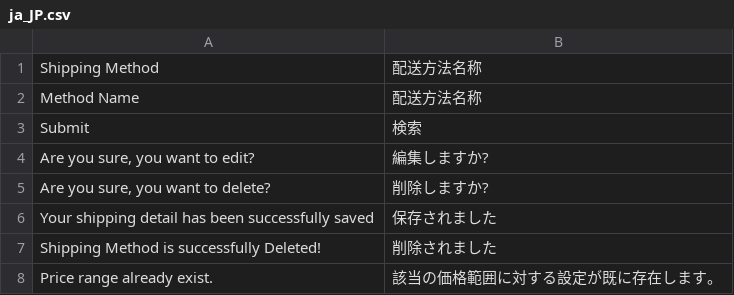
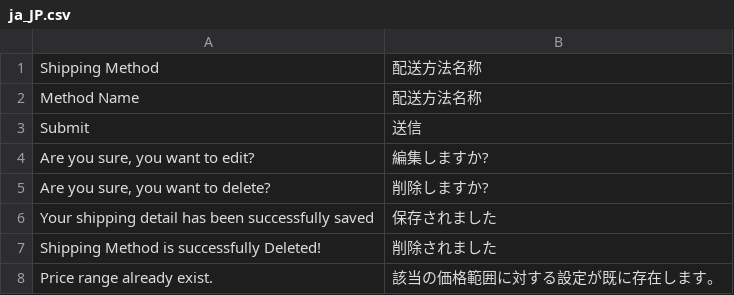
Before and after one commit to mguyenminh99/mirror-project, a CSV file: app/design/frontend/True/mpx/i18n/ja_JP.csv, drawn as a sheet; only a part is shown.

Commit message:
#237 Change seller inquiry message send buttom from '検索' to '送信'

```diff
--- a/app/design/frontend/True/mpx/i18n/ja_JP.csv
+++ b/app/design/frontend/True/mpx/i18n/ja_JP.csv
@@ -2,3 +2,3 @@
 "Method Name","配送方法名称"
-"Submit","検索"
+"Submit","送信"
 "Are you sure, you want to edit?","編集しますか?"
```
